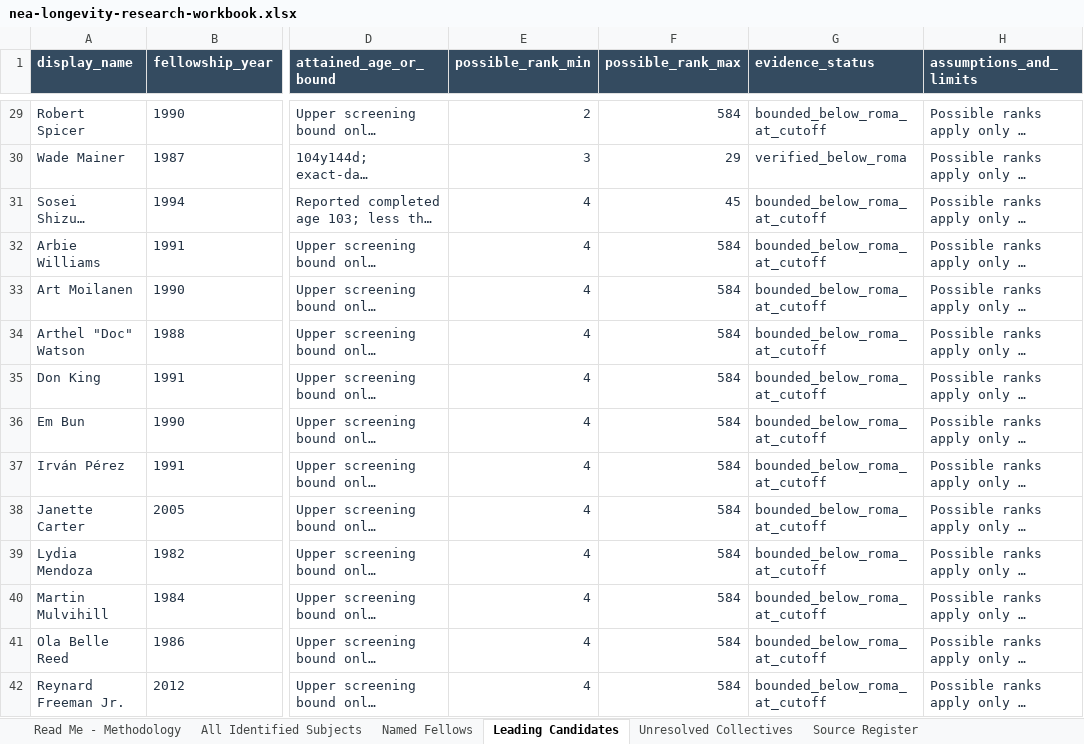
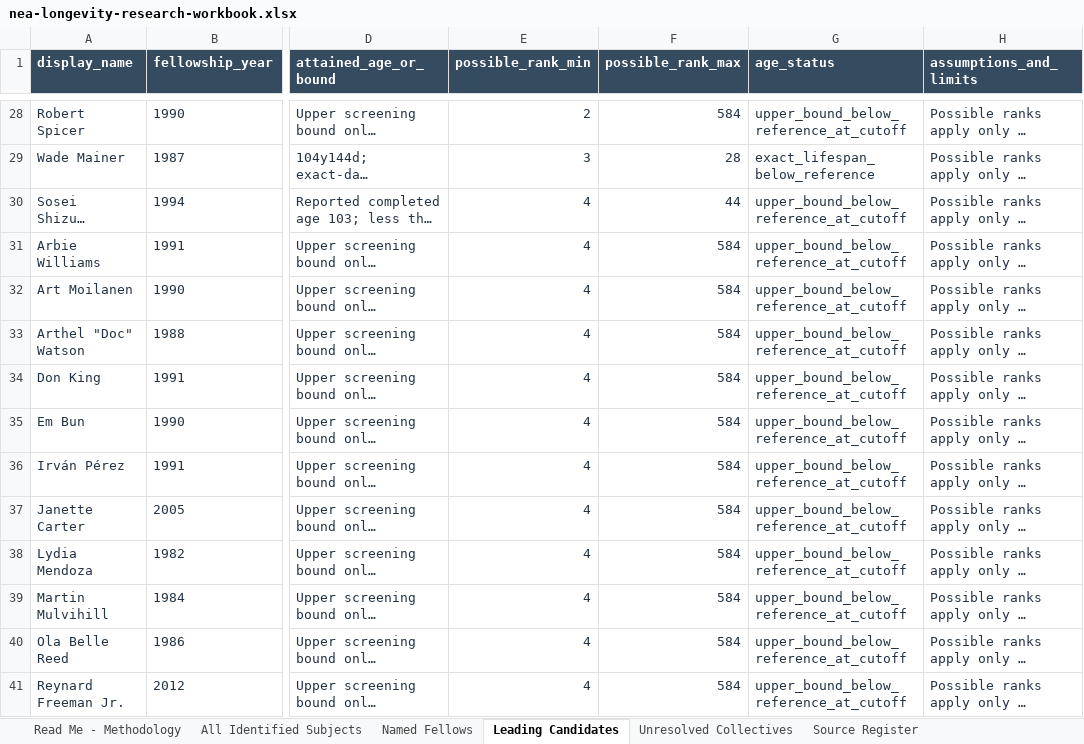
Before and after one commit to RobGonWin/national-heritage-fellow-longevity-archiver, an Excel workbook: data/public/nea-longevity-research-workbook.xlsx, sheet Leading Candidates, drawn as a sheet; only a part is shown, gaps mark what is left out; long unchanged cells end in …; values as stored, in another font and other column widths than the file's, no borders; table styles not drawn; addresses are those after the commit; the diff covers the shown part only; the diff names each change by its address in the sheet, - before the commit and + after, or states it on an @@ line.

Commit message:
Rebuild research workbook with age_status header via canonical builder

```diff
--- a/data/public/nea-longevity-research-workbook.xlsx (sheet Leading Candidates)
+++ b/data/public/nea-longevity-research-workbook.xlsx (sheet Leading Candidates)
-G1: evidence_status
+G1: age_status
-G28 (age_status): bounded_below_roma_at_cutoff
+G28 (age_status): upper_bound_below_reference_at_cutoff
-F29 (possible_rank_max): 29
+F29 (possible_rank_max): 28
-G29 (age_status): verified_below_roma
+G29 (age_status): exact_lifespan_below_reference
-F30 (possible_rank_max): 45
+F30 (possible_rank_max): 44
-G30:G41 (age_status): bounded_below_roma_at_cutoff
+G30:G41 (age_status): upper_bound_below_reference_at_cutoff
```
Also changed, not shown: 1 removed row and 157 edited cells elsewhere in this sheet, sheet All Identified Subjects, sheet Named Fellows, sheet Source Register, sheet Research Review Queue, sheet Unresolved Collectives.
